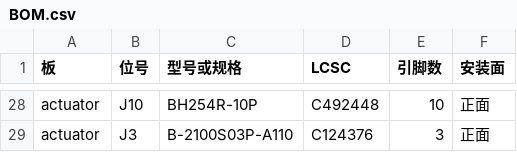
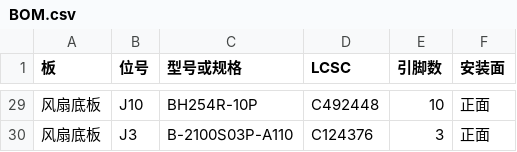
Before and after one commit to HJZ0810/H2O, a CSV file: hardware/BOM.csv, drawn as a sheet; only a part is shown, gaps mark what is left out; addresses are those after the commit; the diff covers the shown part only; the diff names each change by its address in the sheet, - before the commit and + after, or states it on an @@ line.

```diff
--- a/hardware/BOM.csv
+++ b/hardware/BOM.csv
-A29:A30 (板): actuator
+A29:A30 (板): 风扇底板
```
Also changed, not shown: 1 added row and 28 edited cells elsewhere in this file, 14 other files.
